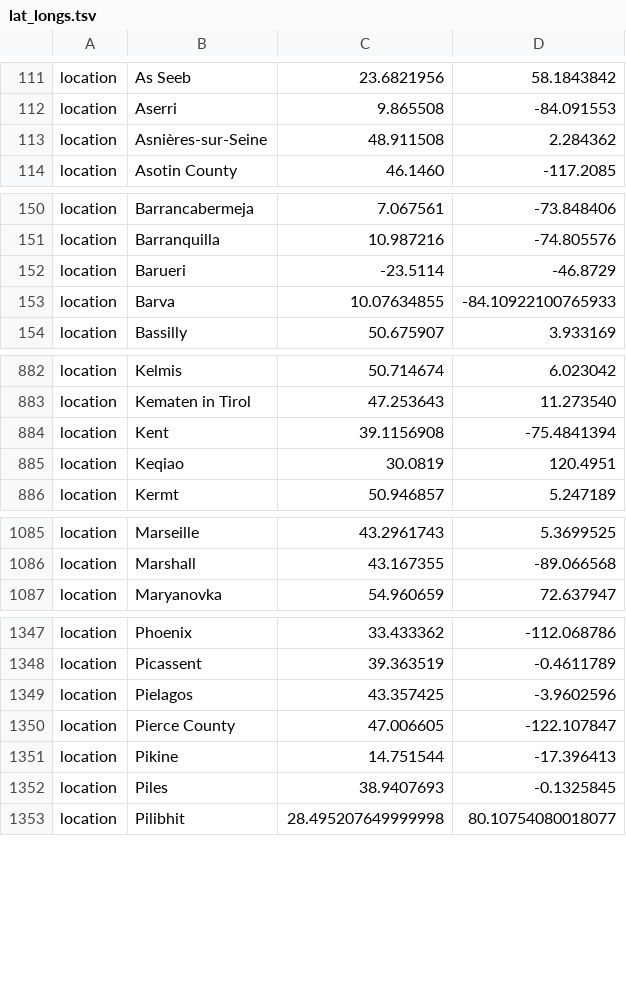
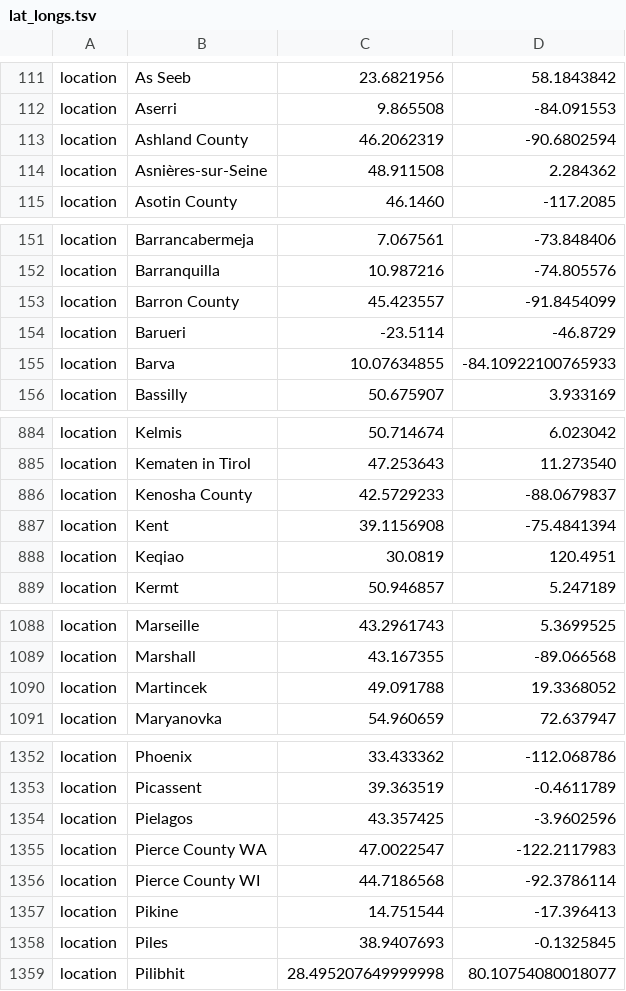
Before and after one commit to nextstrain/ncov, a TSV file: scripts/developer_scripts/output_files_parse_metadata/lat_longs.tsv, drawn as a sheet; only a part is shown, gaps mark what is left out; removed rows and columns are numbered as before the commit, all else as after; the diff covers the shown part only; the diff names each change by its address in the sheet, - before the commit and + after, or states it on an @@ line.

Commit message:
new locations

```diff
--- a/scripts/developer_scripts/output_files_parse_metadata/lat_longs.tsv
+++ b/scripts/developer_scripts/output_files_parse_metadata/lat_longs.tsv
+row 113: location | Ashland County | 46.2062319 | -90.6802594
+row 153: location | Barron County | 45.423557 | -91.8454099
+row 886: location | Kenosha County | 42.5729233 | -88.0679837
+row 1090: location | Martincek | 49.091788 | 19.3368052
-row 1350: location | Pierce County | 47.006605 | -122.107847
+row 1355: location | Pierce County WA | 47.0022547 | -122.2117983
+row 1356: location | Pierce County WI | 44.7186568 | -92.3786114
```
Also changed, not shown: 9 added rows elsewhere in this file, defaults/color_ordering.tsv, scripts/developer_scripts/output_files_parse_metadata/color_ordering.tsv, 4 other files.
